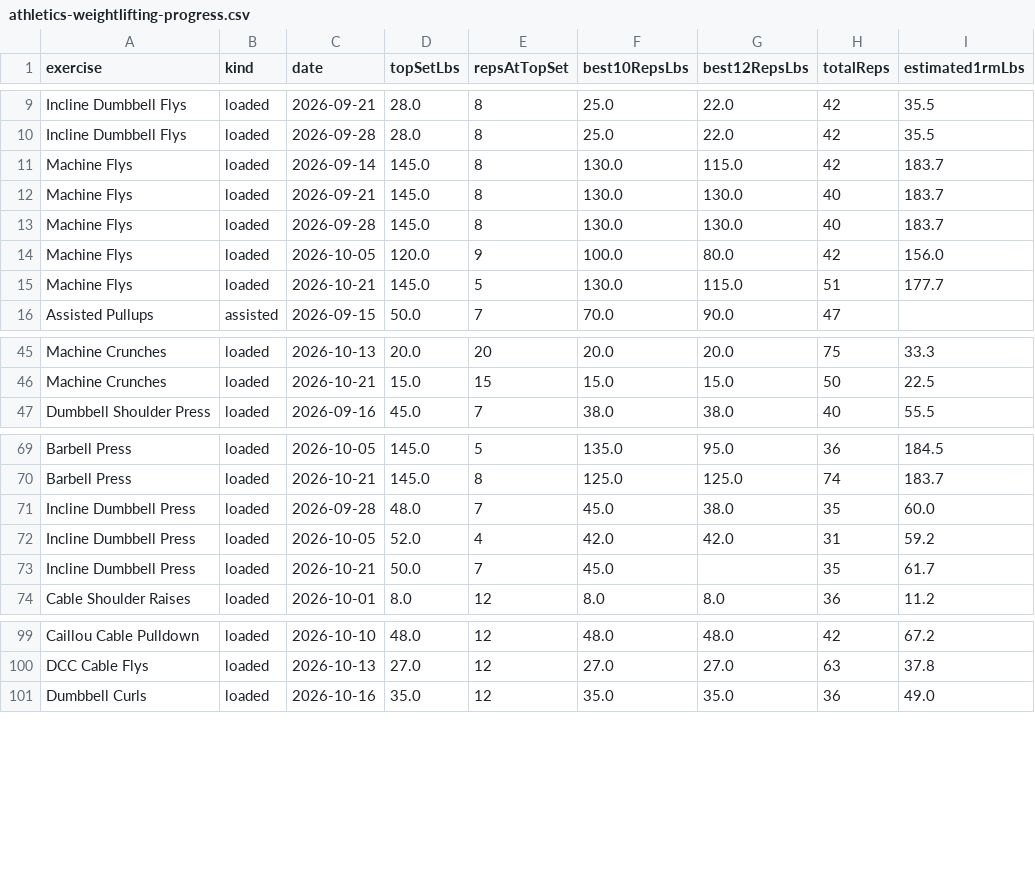
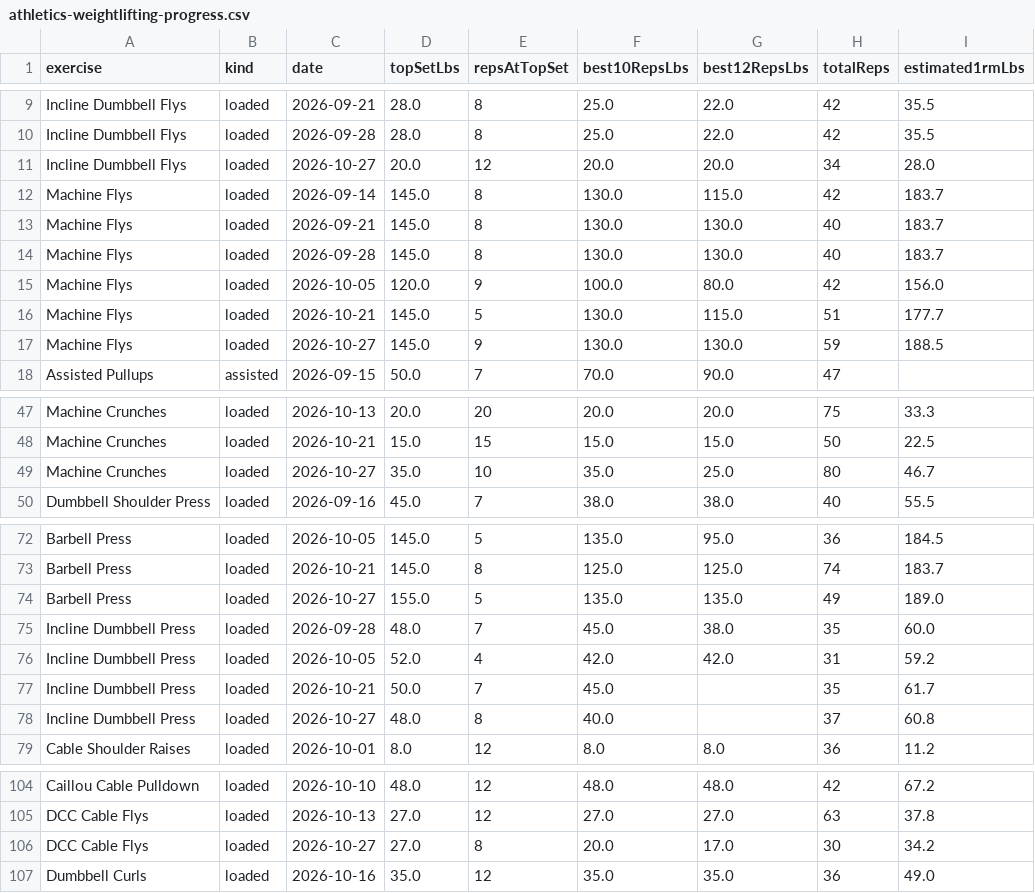
Before and after one commit to l2mcgrat/liammspandasprojects, a CSV file: assets/data/athletics-weightlifting-progress.csv, drawn as a sheet; only a part is shown, gaps mark what is left out.

```diff
--- a/assets/data/athletics-weightlifting-progress.csv
+++ b/assets/data/athletics-weightlifting-progress.csv
@@ -10,2 +10,3 @@ Incline Dumbbell Flys,loaded,2026-09-21,28.0,8,25.0,22.0,42,35.5
 Incline Dumbbell Flys,loaded,2026-09-28,28.0,8,25.0,22.0,42,35.5
+Incline Dumbbell Flys,loaded,2026-10-27,20.0,12,20.0,20.0,34,28.0
 Machine Flys,loaded,2026-09-14,145.0,8,130.0,115.0,42,183.7
@@ -15,2 +16,3 @@ Machine Flys,loaded,2026-10-05,120.0,9,100.0,80.0,42,156.0
 Machine Flys,loaded,2026-10-21,145.0,5,130.0,115.0,51,177.7
+Machine Flys,loaded,2026-10-27,145.0,9,130.0,130.0,59,188.5
 Assisted Pullups,assisted,2026-09-15,50.0,7,70.0,90.0,47,
@@ -46,2 +48,3 @@ Machine Crunches,loaded,2026-10-13,20.0,20,20.0,20.0,75,33.3
 Machine Crunches,loaded,2026-10-21,15.0,15,15.0,15.0,50,22.5
+Machine Crunches,loaded,2026-10-27,35.0,10,35.0,25.0,80,46.7
 Dumbbell Shoulder Press,loaded,2026-09-16,45.0,7,38.0,38.0,40,55.5
@@ -70,2 +73,3 @@ Barbell Press,loaded,2026-10-05,145.0,5,135.0,95.0,36,184.5
 Barbell Press,loaded,2026-10-21,145.0,8,125.0,125.0,74,183.7
+Barbell Press,loaded,2026-10-27,155.0,5,135.0,135.0,49,189.0
 Incline Dumbbell Press,loaded,2026-09-28,48.0,7,45.0,38.0,35,60.0
@@ -73,2 +77,3 @@ Incline Dumbbell Press,loaded,2026-10-05,52.0,4,42.0,42.0,31,59.2
 Incline Dumbbell Press,loaded,2026-10-21,50.0,7,45.0,,35,61.7
+Incline Dumbbell Press,loaded,2026-10-27,48.0,8,40.0,,37,60.8
 Cable Shoulder Raises,loaded,2026-10-01,8.0,12,8.0,8.0,36,11.2
@@ -100,2 +105,3 @@ Caillou Cable Pulldown,loaded,2026-10-10,48.0,12,48.0,48.0,42,67.2
 DCC Cable Flys,loaded,2026-10-13,27.0,12,27.0,27.0,63,37.8
+DCC Cable Flys,loaded,2026-10-27,27.0,8,20.0,17.0,30,34.2
 Dumbbell Curls,loaded,2026-10-16,35.0,12,35.0,35.0,36,49.0
```
Also changed, not shown: assets/data/athletics-weightlifting-sets.csv, assets/data/health-diet-meals.csv, 29 other files.
